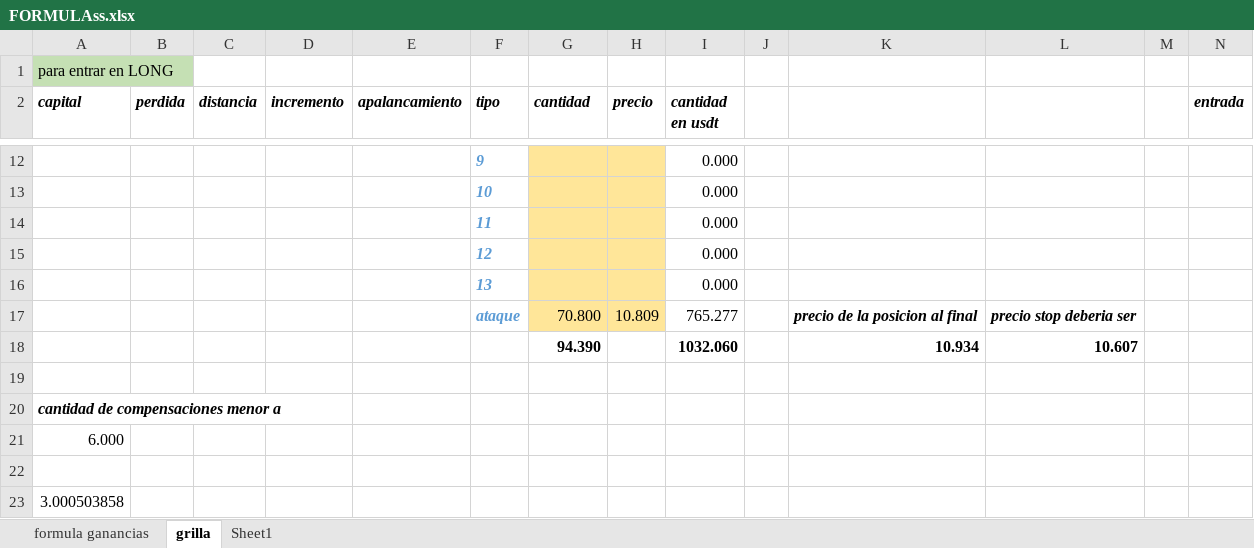
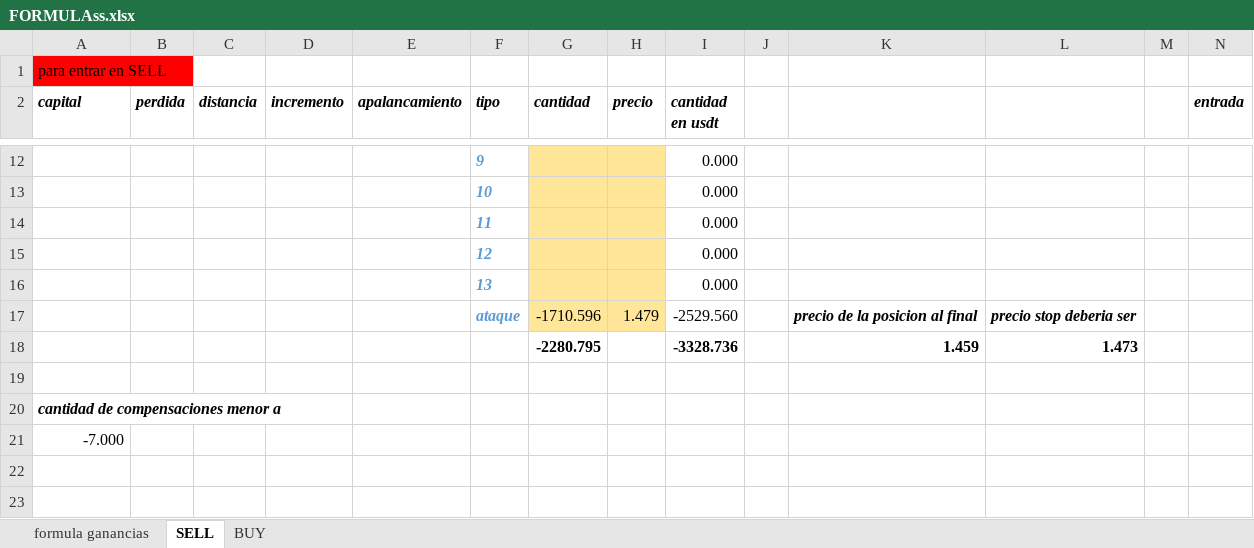
Before and after one commit to luisgomezzz/luchocrypto, an Excel workbook: old/FORMULAss.xlsx, sheet SELL, drawn as a sheet; only a part is shown, gaps mark what is left out; values as stored, in another font and other column widths than the file's, no borders; conditional formats not drawn; removed rows and columns are numbered as before the commit, all else as after; rows hold the shown columns only; the diff covers the shown part only; the diff names each change by its address in the sheet, - before the commit and + after, or states it on an @@ line.

```diff
--- a/old/FORMULAss.xlsx (sheet SELL)
+++ b/old/FORMULAss.xlsx (sheet SELL)
-sheet tab: grilla
+sheet tab: SELL
-sheet tab: Sheet1
+sheet tab: BUY
-A1 (capital): para entrar en LONG
+A1 (capital): para entrar en SELL
-A1 fill: #C5E0B4
+A1 fill: #FF0000
-G17 (cantidad): 70.800
+G17 (cantidad): -1710.596
-H17 (precio): 10.809
+H17 (precio): 1.479
-I17 (cantidad en usdt): 765.277
+I17 (cantidad en usdt): -2529.560
-row 18:  |  |  |  |  |  | 94.390 |  | 1032.060 |  | 10.934 | 10.607
+row 18:  |  |  |  |  |  | -2280.795 |  | -3328.736 |  | 1.459 | 1.473
-A21 (capital): 6.000
+A21 (capital): -7.000
-row 22: (empty)
-row 23: 3.000503858
```
Also changed, not shown: 7 added rows, 7 removed rows, 10 edited cells and cell formats elsewhere in this sheet, sheet BUY, 2 other files.
